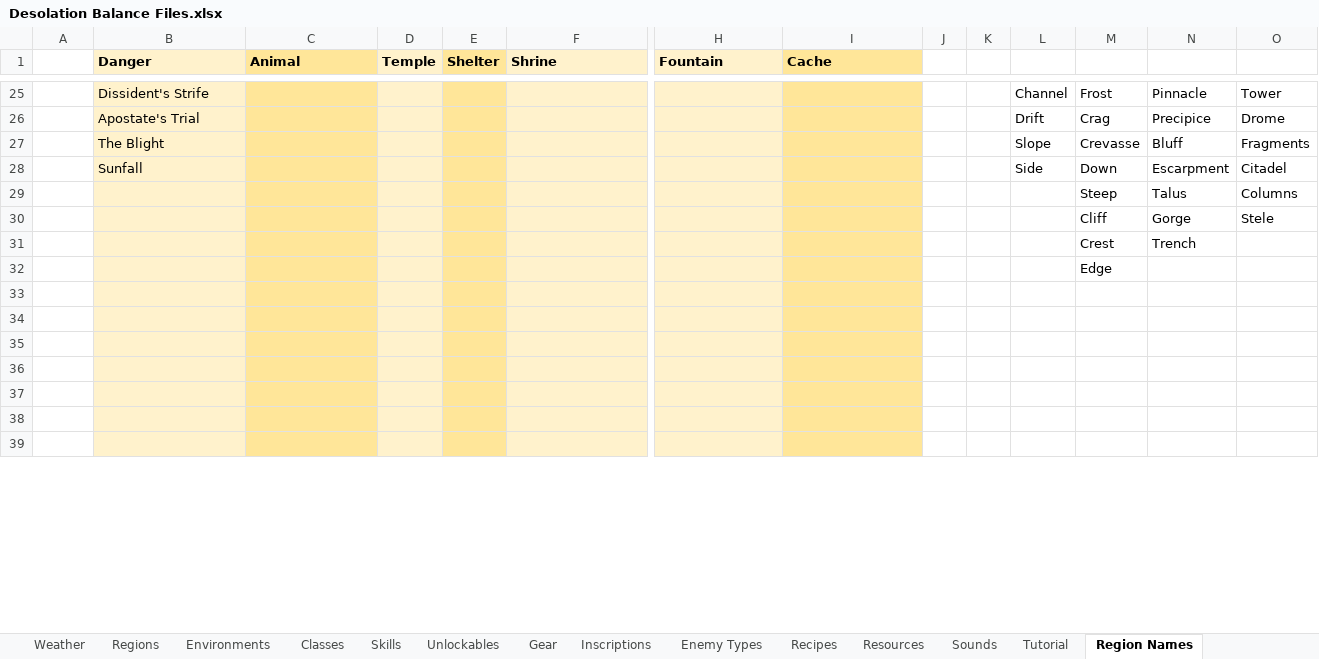
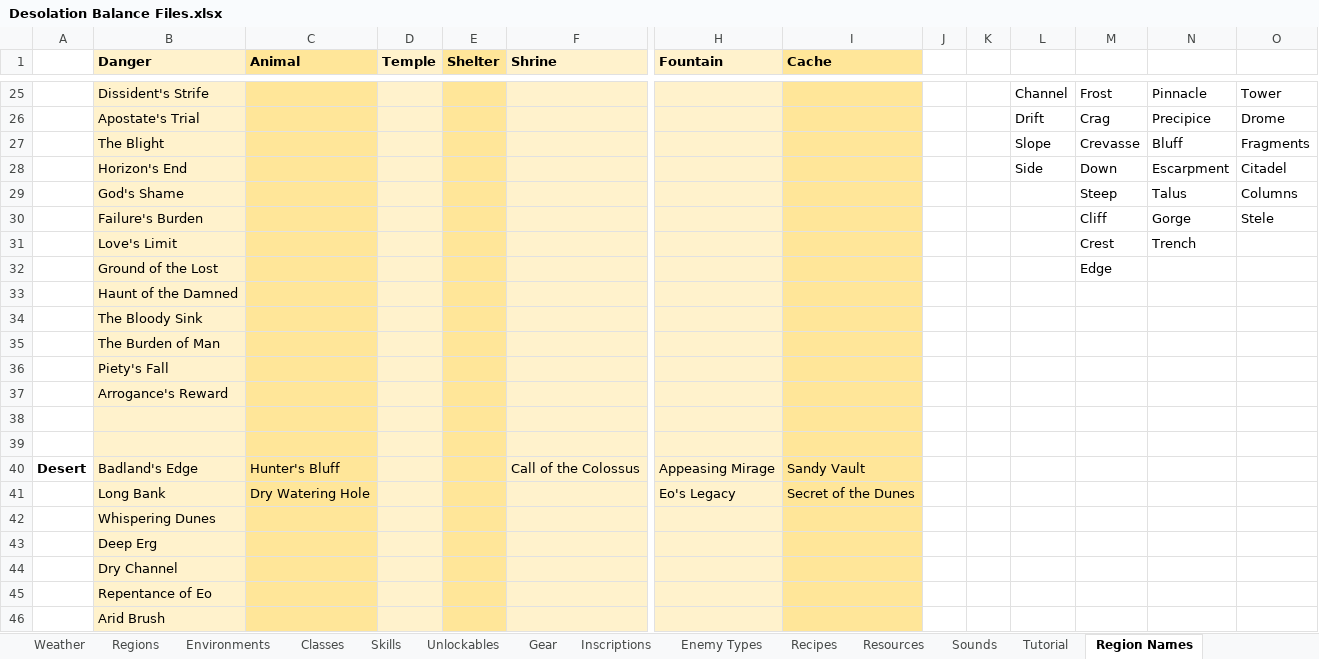
Before and after one commit to Shemamforash/Night-V8, an Excel workbook: Desolation Balance Files.xlsx, sheet Region Names, drawn as a sheet; only a part is shown, gaps mark what is left out; the shorter side is filled out with more unchanged rows; values as stored, in another font and other column widths than the file's, no borders; addresses are those after the commit; rows hold the shown columns only; the diff covers the shown part only; the diff names each change by its address in the sheet, - before the commit and + after, or states it on an @@ line.

Commit message:
<Feature> Region Names, Crafting
Crafting cooked meat now makes all possible meat.
Return to gate is 2x faster.
Sleep is 2x faster.
Updated region names.
Added channel and inscribe subheading.
Added weapon type clarifier.
Fixed campfire emission rates.
Desert now guarantees a cache before the boss.
Increased difficulty curve to every 6 hours.
Reduced how often recipes are updated.

```diff
--- a/Desolation Balance Files.xlsx (sheet Region Names)
+++ b/Desolation Balance Files.xlsx (sheet Region Names)
-B28 (Danger): Sunfall
+B28 (Danger): Horizon's End
-B29 (Danger): (empty)
+B29 (Danger): God's Shame
-B30 (Danger): (empty)
+B30 (Danger): Failure's Burden
-B31 (Danger): (empty)
+B31 (Danger): Love's Limit
+row 32:  | Ground of the Lost |  |  |  |  |  |  |  |  |  | Edge
+row 33:  | Haunt of the Damned
+row 34:  | The Bloody Sink
+row 35:  | The Burden of Man
+row 36:  | Piety's Fall
+row 37:  | Arrogance's Reward
-M38: Edge
+M38: (empty)
+row 39: (empty)
+row 40: Desert | Badland's Edge | Hunter's Bluff |  |  | Call of the Colossus | Appeasing Mirage | Sandy Vault
+row 41:  | Long Bank | Dry Watering Hole |  |  |  | Eo's Legacy | Secret of the Dunes
+row 45:  | Repentance of Eo
+row 46:  | Arid Brush
```
Also changed, not shown: 36 added rows, 13 removed rows, 21 moved rows and 42 edited cells elsewhere in this sheet, sheet Weather, sheet Recipes, sheet Weapon Data V5, formulas that keep their value, 42 other files.
